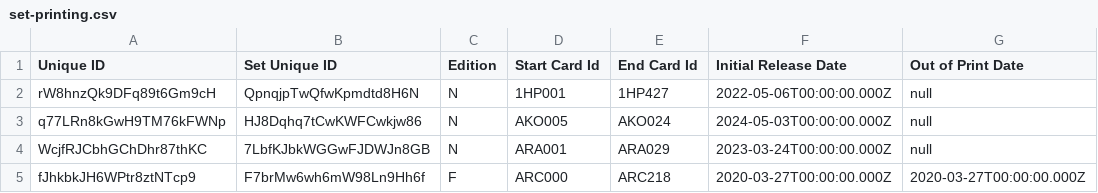
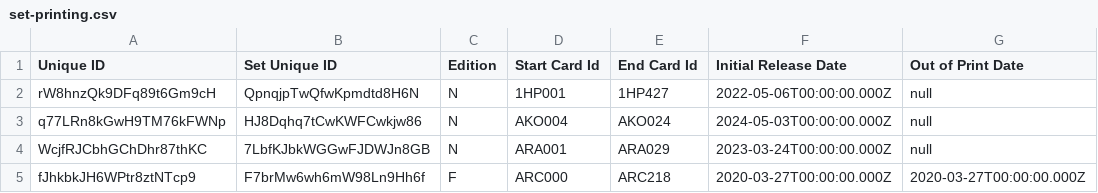
Before and after one commit to the-fab-cube/flesh-and-blood-cards, a CSV file: csvs/english/set-printing.csv, drawn as a sheet; only a part is shown; the diff names each change by its address in the sheet, - before the commit and + after, or states it on an @@ line.

Commit message:
Update AKO set card ID ranges

```diff
--- a/csvs/english/set-printing.csv
+++ b/csvs/english/set-printing.csv
-D3 (Start Card Id): AKO005
+D3 (Start Card Id): AKO004
```
Also changed, not shown: 1 other file.
